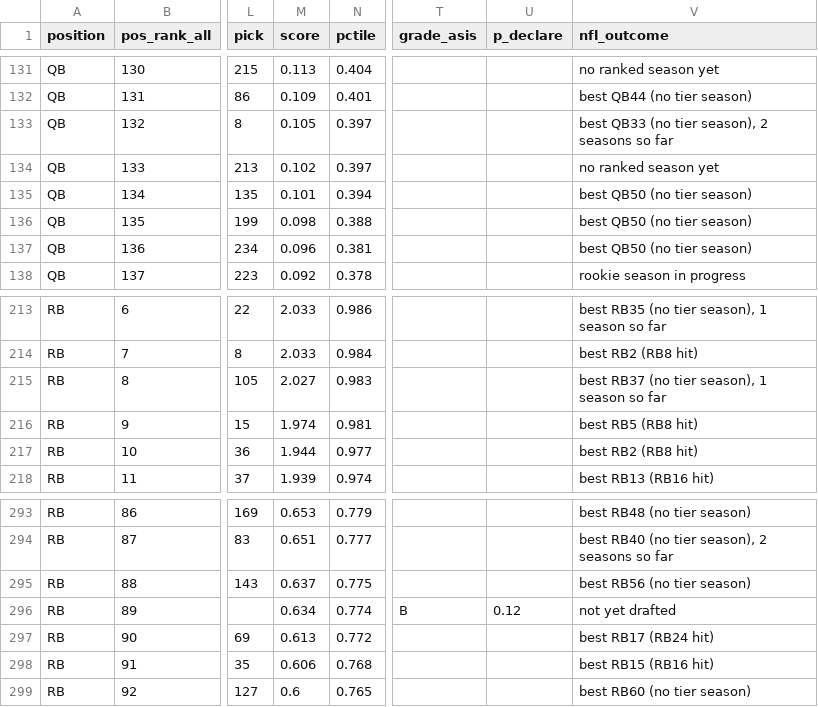
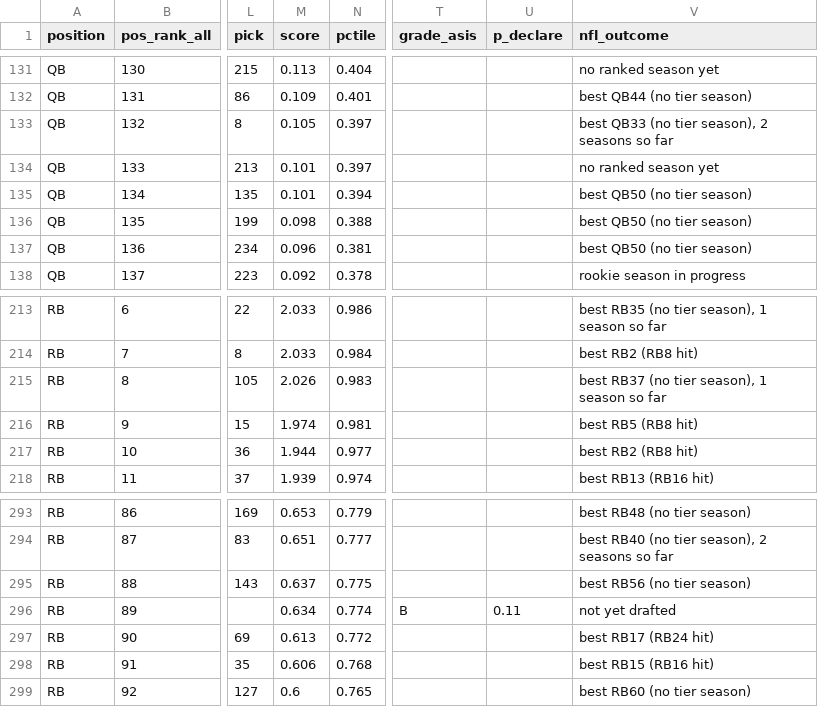
Before and after one commit to KyleMSchyma/prospect-actuary, a CSV file: pre-draft/data/pd_player_grades.csv, drawn as a sheet; only a part is shown, gaps mark what is left out; the diff names each change by its address in the sheet, - before the commit and + after, or states it on an @@ line.

```diff
--- a/pre-draft/data/pd_player_grades.csv
+++ b/pre-draft/data/pd_player_grades.csv
-M134 (score): 0.102
+M134 (score): 0.101
-M215 (score): 2.027
+M215 (score): 2.026
-U296 (p_declare): 0.12
+U296 (p_declare): 0.11
```
Also changed, not shown: data/movers.csv, pre-draft/data/rookie_board_values.csv, 7 other files.
